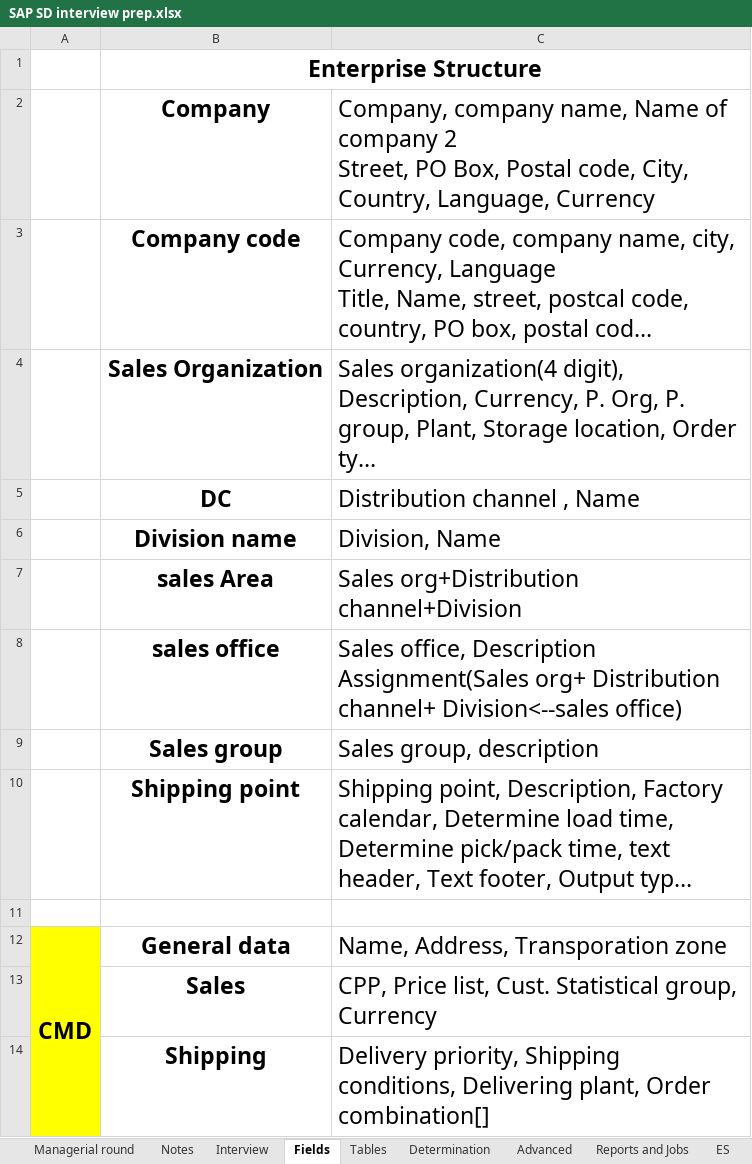
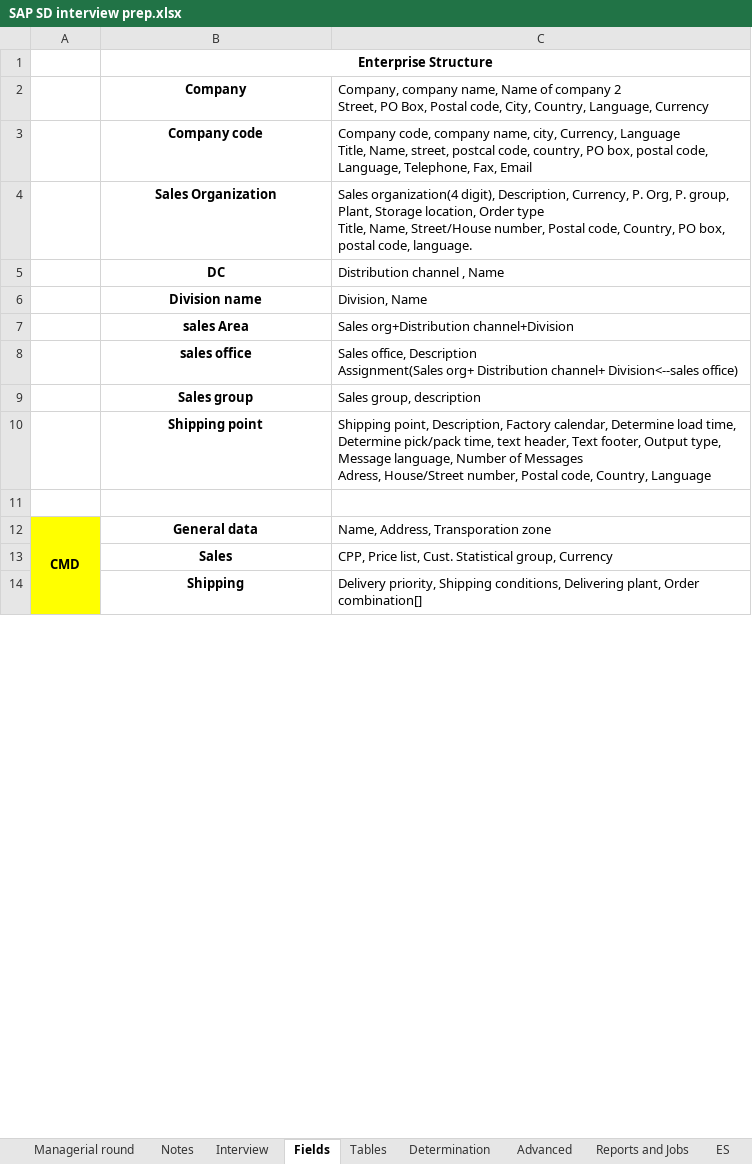
Before and after one commit to ThamizharasuM/P, an Excel workbook: SAP/SAP Job related/SAP SD interview prep.xlsx, sheet Fields, drawn as a sheet; only a part is shown; long unchanged cells end in …; values as stored, in another font and other column widths than the file's, no borders; the diff covers the shown part only; the diff names each change by its address in the sheet, - before the commit and + after, or states it on an @@ line.

```diff
--- a/SAP/SAP Job related/SAP SD interview prep.xlsx (sheet Fields)
+++ b/SAP/SAP Job related/SAP SD interview prep.xlsx (sheet Fields)
@@ B1 text size: smaller @@
@@ B2:C10 text size: smaller @@
@@ A12:C12 text size: smaller @@
@@ B13:C14 text size: smaller @@
```
Also changed, not shown: cell formats elsewhere in this sheet, sheet Interview, charts or pictures, 5 other files.
